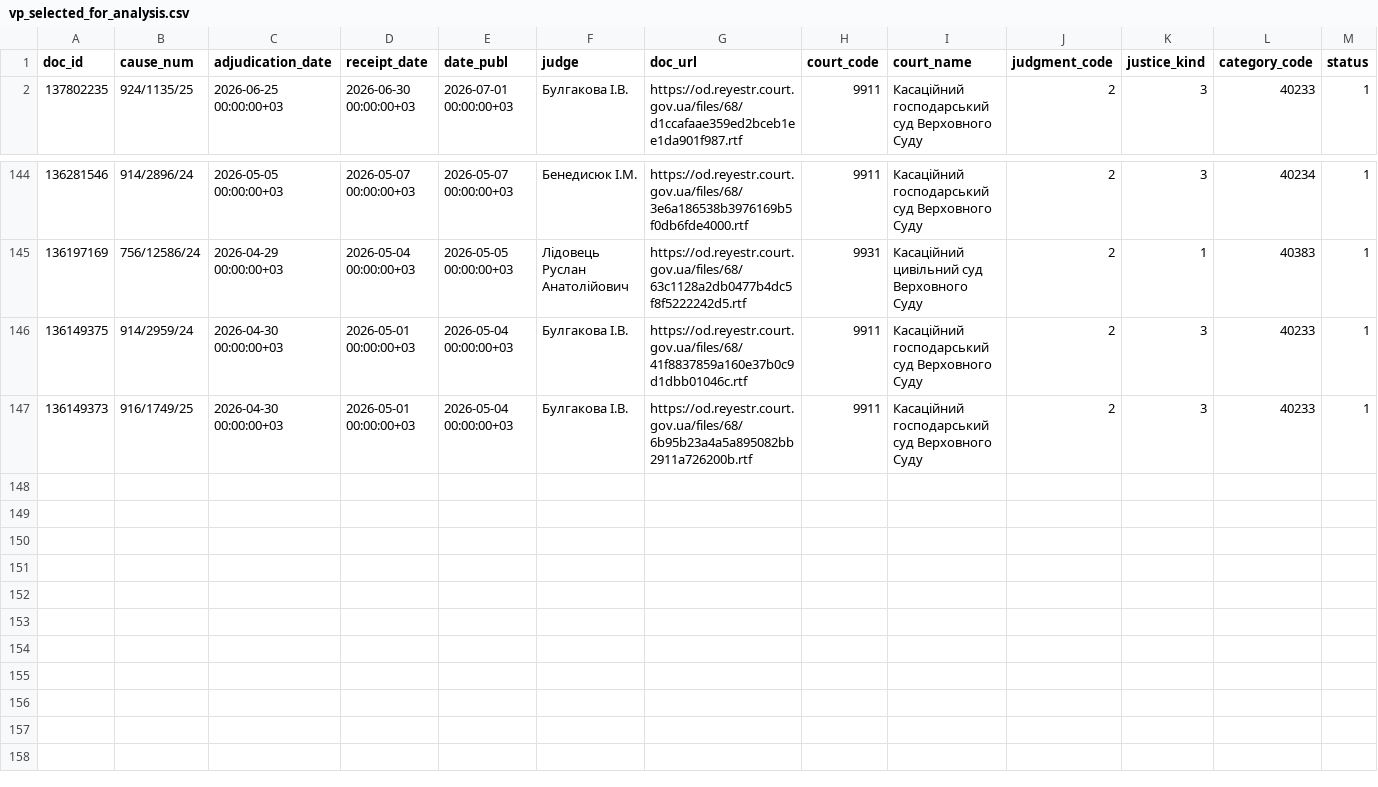
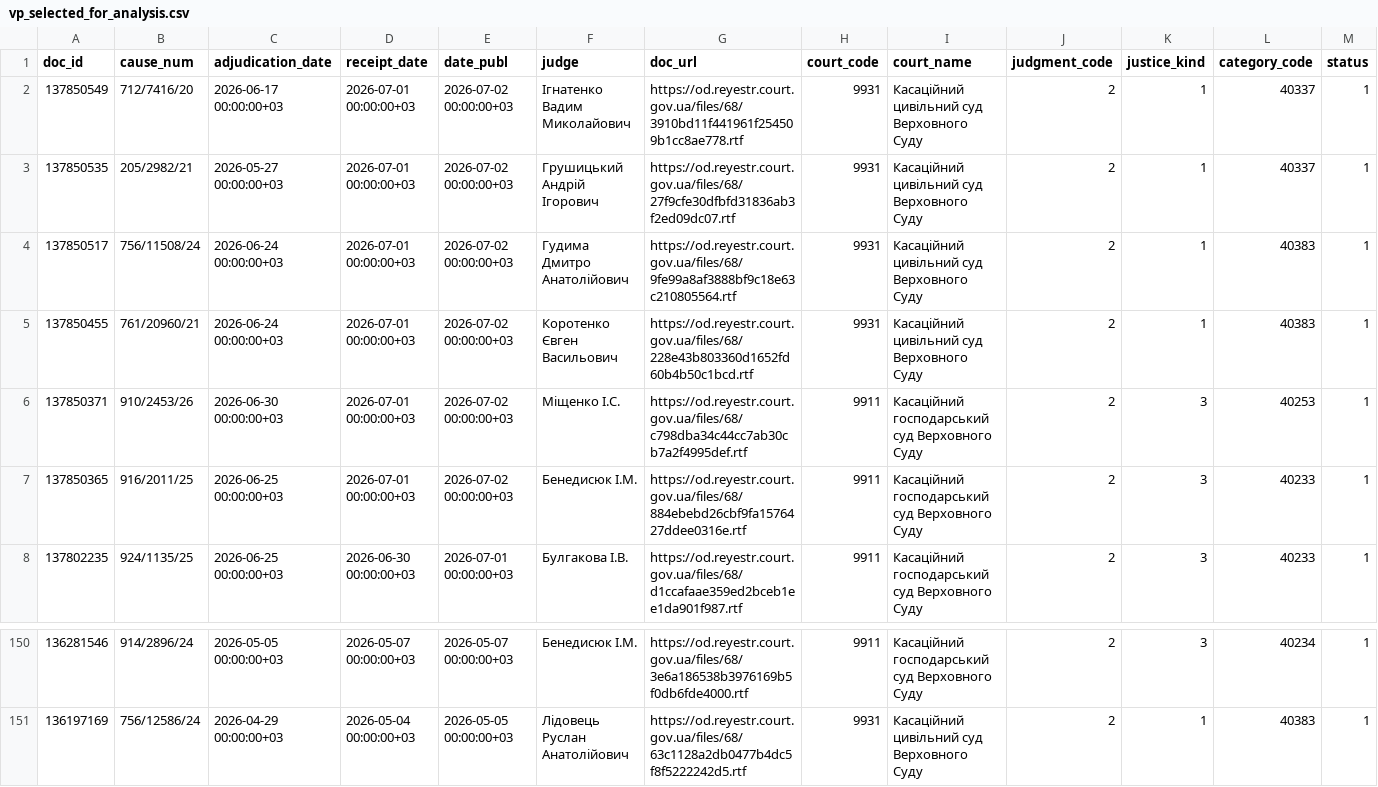
Before and after one commit to apryshchepchuk/VS-legal-digest, a CSV file: data/interim/vp_selected_for_analysis.csv, drawn as a sheet; only a part is shown, gaps mark what is left out; removed rows and columns are numbered as before the commit, all else as after; rows hold the shown columns only; the diff names each change by its address in the sheet, - before the commit and + after, or states it on an @@ line.

```diff
--- a/data/interim/vp_selected_for_analysis.csv
+++ b/data/interim/vp_selected_for_analysis.csv
+row 2: 137850549 | 712/7416/20 | 2026-06-17 00:00:00+03 | 2026-07-01 00:00:00+03 | 2026-07-02 00:00:00+03 | Ігнатенко Вадим Миколайович | https://od.reyestr.court.gov.ua/files/68/3910bd11f441961f254509b1cc8ae778.rtf | 9931 | Касаційний цивільний суд Верховного Суду | 2 | 1 | 40337 | 1
+row 3: 137850535 | 205/2982/21 | 2026-05-27 00:00:00+03 | 2026-07-01 00:00:00+03 | 2026-07-02 00:00:00+03 | Грушицький Андрій Ігорович | https://od.reyestr.court.gov.ua/files/68/27f9cfe30dfbfd31836ab3f2ed09dc07.rtf | 9931 | Касаційний цивільний суд Верховного Суду | 2 | 1 | 40337 | 1
+row 4: 137850517 | 756/11508/24 | 2026-06-24 00:00:00+03 | 2026-07-01 00:00:00+03 | 2026-07-02 00:00:00+03 | Гудима Дмитро Анатолійович | https://od.reyestr.court.gov.ua/files/68/9fe99a8af3888bf9c18e63c210805564.rtf | 9931 | Касаційний цивільний суд Верховного Суду | 2 | 1 | 40383 | 1
+row 5: 137850455 | 761/20960/21 | 2026-06-24 00:00:00+03 | 2026-07-01 00:00:00+03 | 2026-07-02 00:00:00+03 | Коротенко Євген Васильович | https://od.reyestr.court.gov.ua/files/68/228e43b803360d1652fd60b4b50c1bcd.rtf | 9931 | Касаційний цивільний суд Верховного Суду | 2 | 1 | 40383 | 1
+row 6: 137850371 | 910/2453/26 | 2026-06-30 00:00:00+03 | 2026-07-01 00:00:00+03 | 2026-07-02 00:00:00+03 | Міщенко І.С. | https://od.reyestr.court.gov.ua/files/68/c798dba34c44cc7ab30cb7a2f4995def.rtf | 9911 | Касаційний господарський суд Верховного Суду | 2 | 3 | 40253 | 1
+row 7: 137850365 | 916/2011/25 | 2026-06-25 00:00:00+03 | 2026-07-01 00:00:00+03 | 2026-07-02 00:00:00+03 | Бенедисюк I.М. | https://od.reyestr.court.gov.ua/files/68/884ebebd26cbf9fa1576427ddee0316e.rtf | 9911 | Касаційний господарський суд Верховного Суду | 2 | 3 | 40233 | 1
-row 146: 136149375 | 914/2959/24 | 2026-04-30 00:00:00+03 | 2026-05-01 00:00:00+03 | 2026-05-04 00:00:00+03 | Булгакова І.В. | https://od.reyestr.court.gov.ua/files/68/41f8837859a160e37b0c9d1dbb01046c.rtf | 9911 | Касаційний господарський суд Верховного Суду | 2 | 3 | 40233 | 1
-row 147: 136149373 | 916/1749/25 | 2026-04-30 00:00:00+03 | 2026-05-01 00:00:00+03 | 2026-05-04 00:00:00+03 | Булгакова І.В. | https://od.reyestr.court.gov.ua/files/68/6b95b23a4a5a895082bb2911a726200b.rtf | 9911 | Касаційний господарський суд Верховного Суду | 2 | 3 | 40233 | 1
```
Also changed, not shown: data/interim/vp_candidates.csv, data/interim/vp_excluded_appellate_admin.csv, 10 other files.
